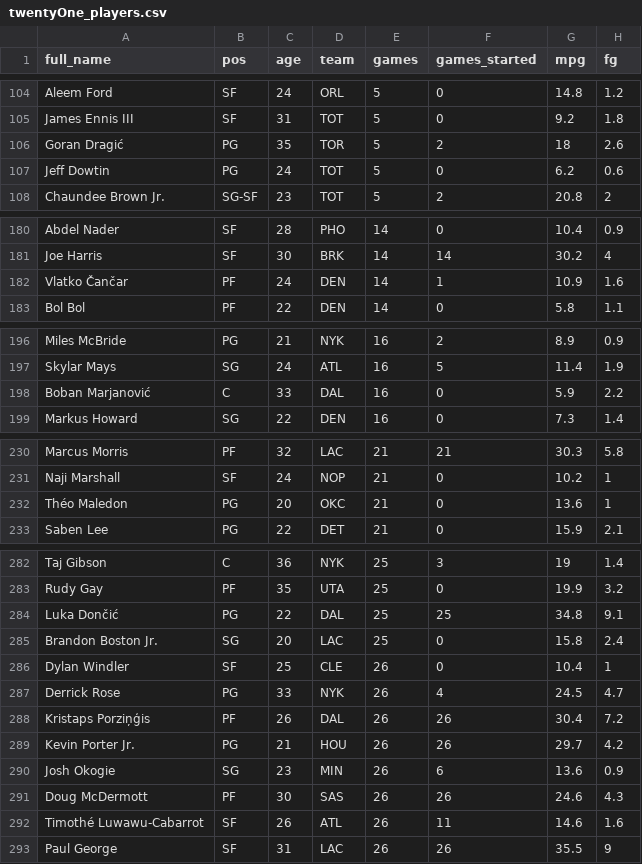
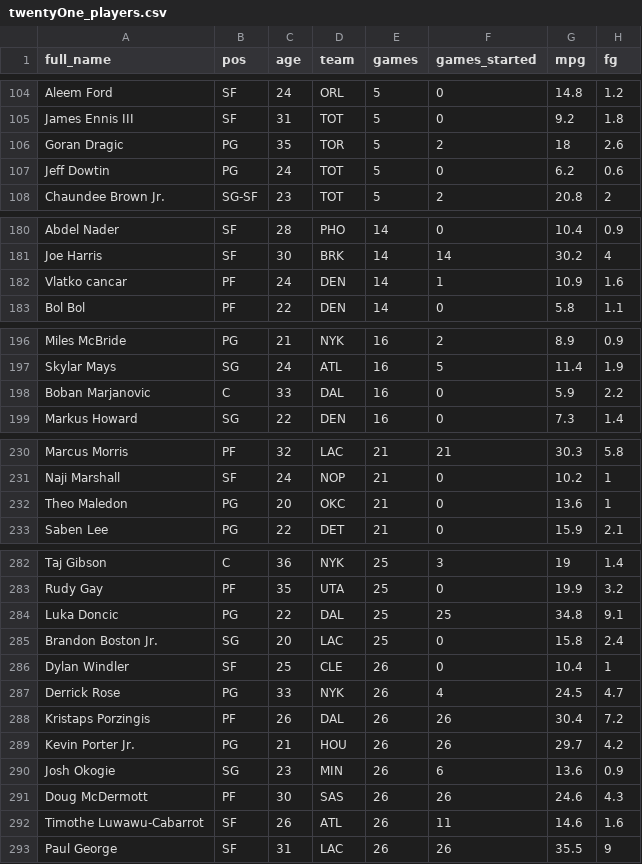
Before and after one commit to jmarcos00312/Capstone-project, a CSV file: lib/tasks/seed/twentyOne_players.csv, drawn as a sheet; only a part is shown, gaps mark what is left out; the diff covers the shown part only; the diff names each change by its address in the sheet, - before the commit and + after, or states it on an @@ line.

```diff
--- a/lib/tasks/seed/twentyOne_players.csv
+++ b/lib/tasks/seed/twentyOne_players.csv
-A106 (full_name): Goran Dragić
+A106 (full_name): Goran Dragic
-A182 (full_name): Vlatko Čančar
+A182 (full_name): Vlatko cancar
-A198 (full_name): Boban Marjanović
+A198 (full_name): Boban Marjanovic
-A232 (full_name): Théo Maledon
+A232 (full_name): Theo Maledon
-A284 (full_name): Luka Dončić
+A284 (full_name): Luka Doncic
-A288 (full_name): Kristaps Porziņģis
+A288 (full_name): Kristaps Porzingis
-A292 (full_name): Timothé Luwawu-Cabarrot
+A292 (full_name): Timothe Luwawu-Cabarrot
```
Also changed, not shown: 6 edited cells elsewhere in this file, 11 other files.
